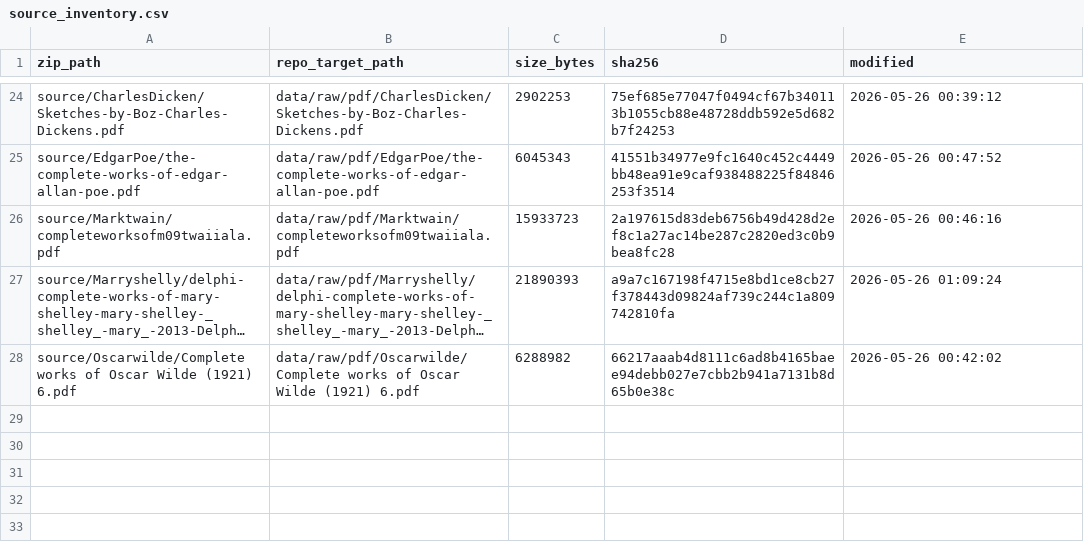
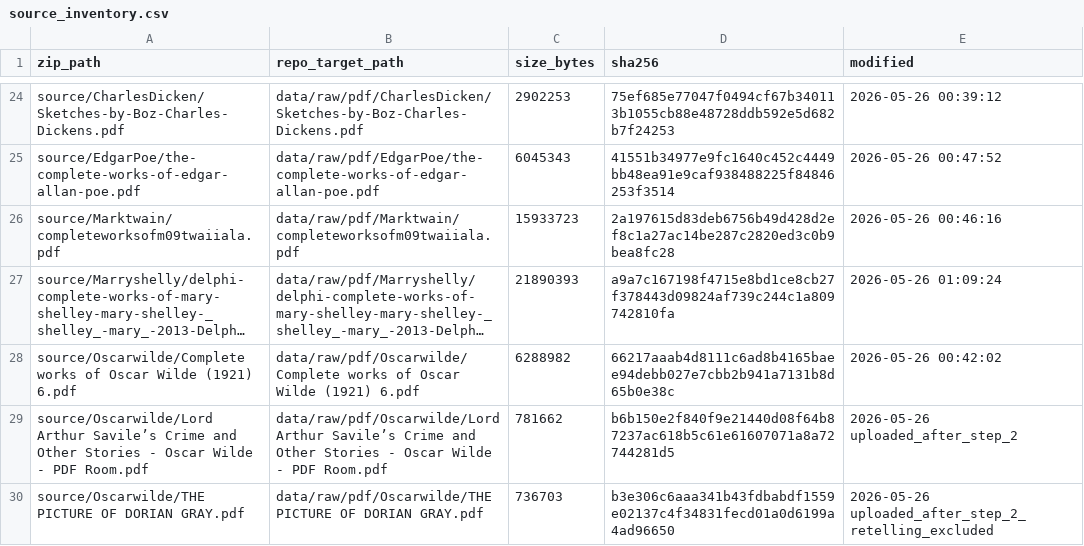
Before and after one commit to MuhammadTahaBinZaeem/litpaper, a CSV file: metadata/source_inventory.csv, drawn as a sheet; only a part is shown, gaps mark what is left out; long unchanged cells end in …; the diff names each change by its address in the sheet, - before the commit and + after, or states it on an @@ line.

Commit message:
Update source inventory with newly uploaded Wilde PDFs

```diff
--- a/metadata/source_inventory.csv
+++ b/metadata/source_inventory.csv
+row 29: source/Oscarwilde/Lord Arthur Savile’s Crime and Other Stories - Oscar Wilde - PDF Room.pdf | data/raw/pdf/Oscarwilde/Lord Arthur Savile’s Crime and Other Stories - Oscar Wilde - PDF Room.pdf | 781662 | b6b150e2f840f9e21440d08f64b87237ac618b5c61e61607071a8a72744281d5 | 2026-05-26 uploaded_after_step_2
+row 30: source/Oscarwilde/THE PICTURE OF DORIAN GRAY.pdf | data/raw/pdf/Oscarwilde/THE PICTURE OF DORIAN GRAY.pdf | 736703 | b3e306c6aaa341b43fdbabdf1559e02137c4f34831fecd01a0d6199a4ad96650 | 2026-05-26 uploaded_after_step_2_retelling_excluded
```
